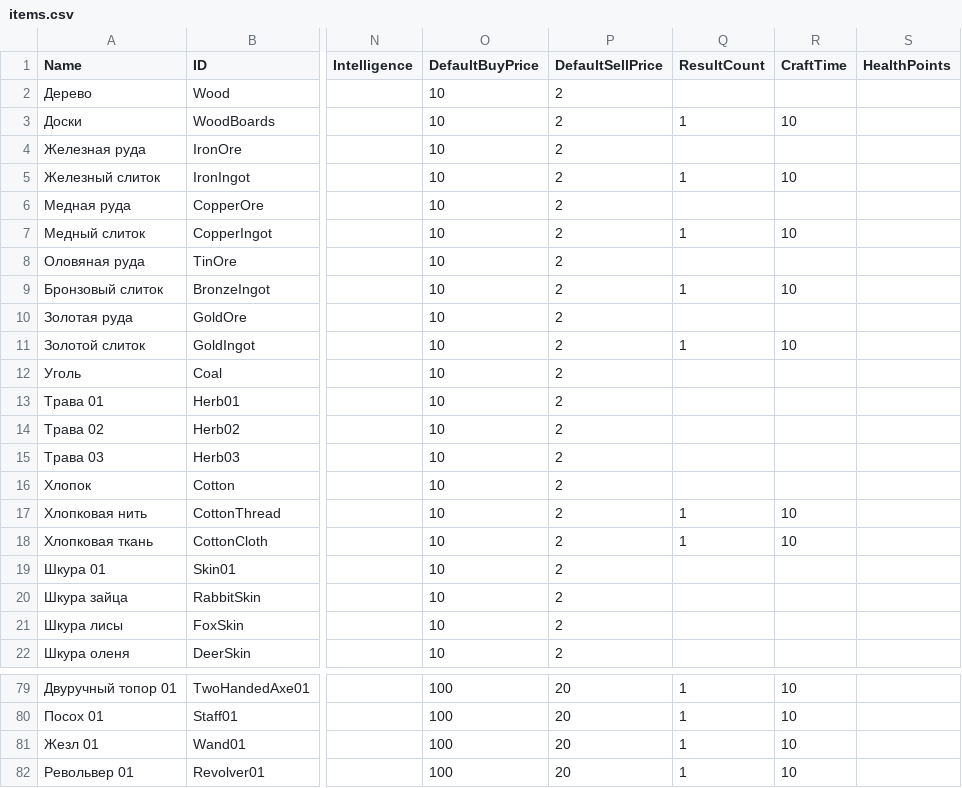
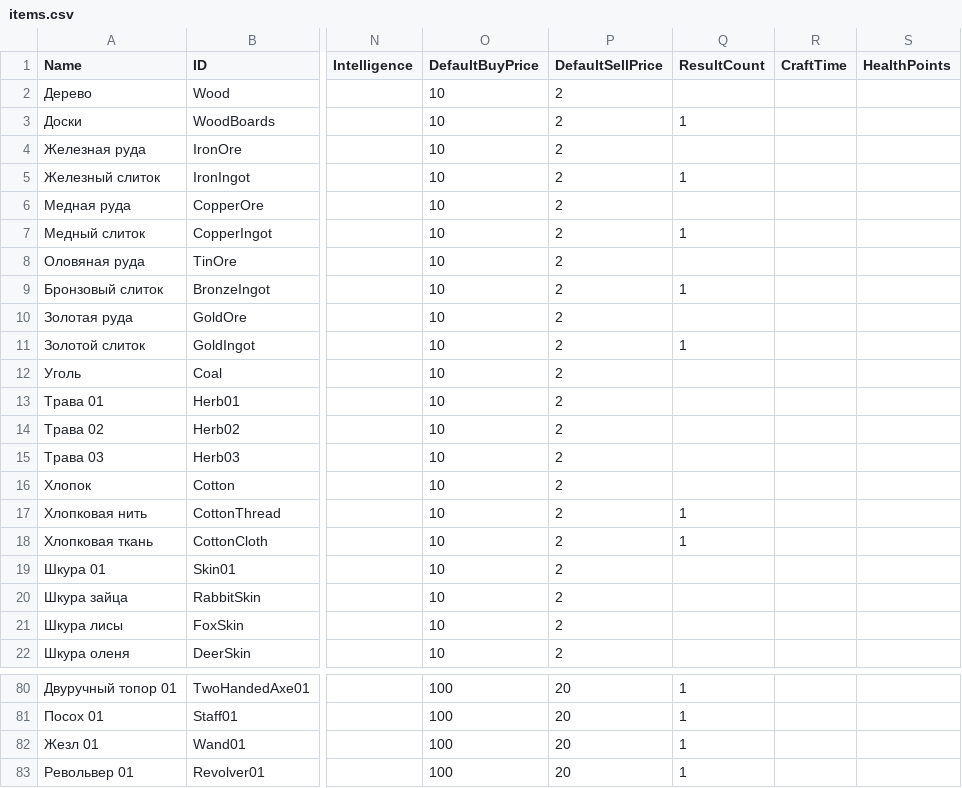
Before and after one commit to Lergassi/heroes_manager, a CSV file: core/data/csv/items.csv, drawn as a sheet; only a part is shown, gaps mark what is left out; addresses are those after the commit; the diff covers the shown part only; the diff names each change by its address in the sheet, - before the commit and + after, or states it on an @@ line.

```diff
--- a/core/data/csv/items.csv
+++ b/core/data/csv/items.csv
-R3 (CraftTime): 10
+R3 (CraftTime): (empty)
-R5 (CraftTime): 10
+R5 (CraftTime): (empty)
-R7 (CraftTime): 10
+R7 (CraftTime): (empty)
-R9 (CraftTime): 10
+R9 (CraftTime): (empty)
-R11 (CraftTime): 10
+R11 (CraftTime): (empty)
-R17:R18 (CraftTime): 10
+R17:R18 (CraftTime): (empty)
-R80:R83 (CraftTime): 10
+R80:R83 (CraftTime): (empty)
```
Also changed, not shown: 1 added row and 49 edited cells elsewhere in this file, 42 other files.
